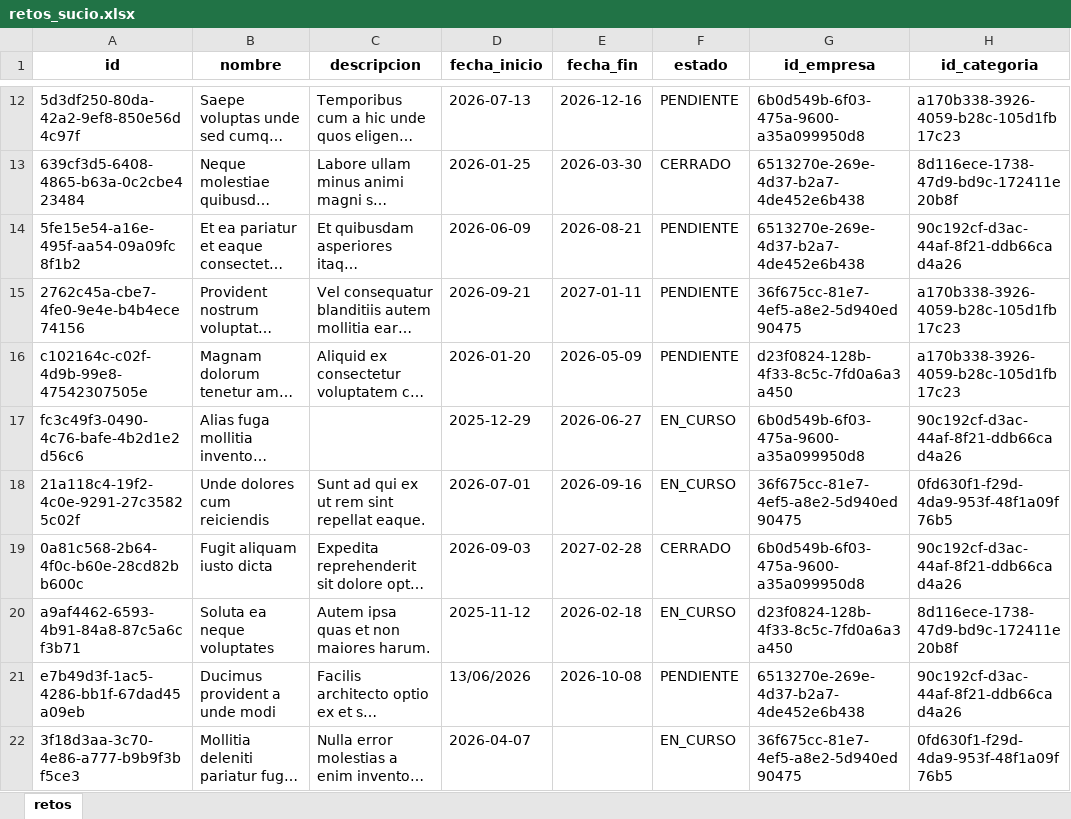
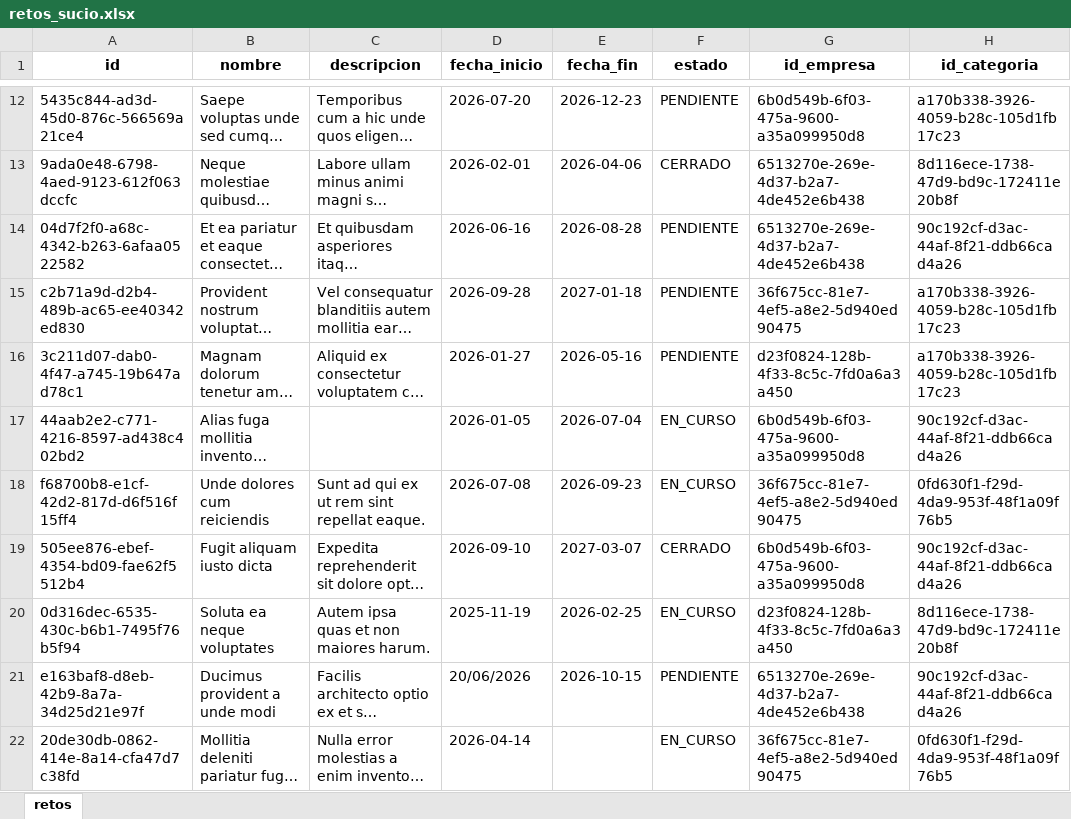
Before and after one commit to DanielaVJ3264/integrador_nt_8.1, an Excel workbook: data/crudo/retos_sucio.xlsx, sheet retos, drawn as a sheet; only a part is shown, gaps mark what is left out; long unchanged cells end in …; values as stored, in another font and other column widths than the file's, no borders; the diff covers the shown part only; the diff names each change by its address in the sheet, - before the commit and + after, or states it on an @@ line.

```diff
--- a/data/crudo/retos_sucio.xlsx (sheet retos)
+++ b/data/crudo/retos_sucio.xlsx (sheet retos)
-A12 (id): 5d3df250-80da-42a2-9ef8-850e56d4c97f
+A12 (id): 5435c844-ad3d-45d0-876c-566569a21ce4
-D12 (fecha_inicio): 2026-07-13
+D12 (fecha_inicio): 2026-07-20
-E12 (fecha_fin): 2026-12-16
+E12 (fecha_fin): 2026-12-23
-A13 (id): 639cf3d5-6408-4865-b63a-0c2cbe423484
+A13 (id): 9ada0e48-6798-4aed-9123-612f063dccfc
-D13 (fecha_inicio): 2026-01-25
+D13 (fecha_inicio): 2026-02-01
-E13 (fecha_fin): 2026-03-30
+E13 (fecha_fin): 2026-04-06
-A14 (id): 5fe15e54-a16e-495f-aa54-09a09fc8f1b2
+A14 (id): 04d7f2f0-a68c-4342-b263-6afaa0522582
-D14 (fecha_inicio): 2026-06-09
+D14 (fecha_inicio): 2026-06-16
-E14 (fecha_fin): 2026-08-21
+E14 (fecha_fin): 2026-08-28
-A15 (id): 2762c45a-cbe7-4fe0-9e4e-b4b4ece74156
+A15 (id): c2b71a9d-d2b4-489b-ac65-ee40342ed830
-D15 (fecha_inicio): 2026-09-21
+D15 (fecha_inicio): 2026-09-28
-E15 (fecha_fin): 2027-01-11
+E15 (fecha_fin): 2027-01-18
-A16 (id): c102164c-c02f-4d9b-99e8-47542307505e
+A16 (id): 3c211d07-dab0-4f47-a745-19b647ad78c1
-D16 (fecha_inicio): 2026-01-20
+D16 (fecha_inicio): 2026-01-27
-E16 (fecha_fin): 2026-05-09
+E16 (fecha_fin): 2026-05-16
-A17 (id): fc3c49f3-0490-4c76-bafe-4b2d1e2d56c6
+A17 (id): 44aab2e2-c771-4216-8597-ad438c402bd2
-D17 (fecha_inicio): 2025-12-29
+D17 (fecha_inicio): 2026-01-05
-E17 (fecha_fin): 2026-06-27
+E17 (fecha_fin): 2026-07-04
-A18 (id): 21a118c4-19f2-4c0e-9291-27c35825c02f
+A18 (id): f68700b8-e1cf-42d2-817d-d6f516f15ff4
-D18 (fecha_inicio): 2026-07-01
+D18 (fecha_inicio): 2026-07-08
-E18 (fecha_fin): 2026-09-16
+E18 (fecha_fin): 2026-09-23
-A19 (id): 0a81c568-2b64-4f0c-b60e-28cd82bb600c
+A19 (id): 505ee876-ebef-4354-bd09-fae62f5512b4
-D19 (fecha_inicio): 2026-09-03
+D19 (fecha_inicio): 2026-09-10
-E19 (fecha_fin): 2027-02-28
+E19 (fecha_fin): 2027-03-07
-A20 (id): a9af4462-6593-4b91-84a8-87c5a6cf3b71
+A20 (id): 0d316dec-6535-430c-b6b1-7495f76b5f94
-D20 (fecha_inicio): 2025-11-12
+D20 (fecha_inicio): 2025-11-19
-E20 (fecha_fin): 2026-02-18
+E20 (fecha_fin): 2026-02-25
-A21 (id): e7b49d3f-1ac5-4286-bb1f-67dad45a09eb
+A21 (id): e163baf8-d8eb-42b9-8a7a-34d25d21e97f
-D21 (fecha_inicio): 13/06/2026
+D21 (fecha_inicio): 20/06/2026
-E21 (fecha_fin): 2026-10-08
+E21 (fecha_fin): 2026-10-15
-A22 (id): 3f18d3aa-3c70-4e86-a777-b9b9f3bf5ce3
+A22 (id): 20de30db-0862-414e-8a14-cfa47d7c38fd
-D22 (fecha_inicio): 2026-04-07
+D22 (fecha_inicio): 2026-04-14
```
Also changed, not shown: 1428 edited cells elsewhere in this sheet, data/crudo/registros_sucio.xlsx, 12 other files.
